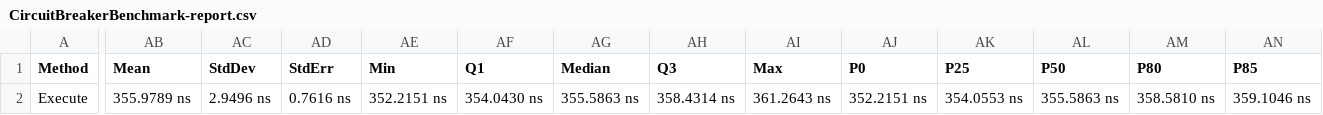
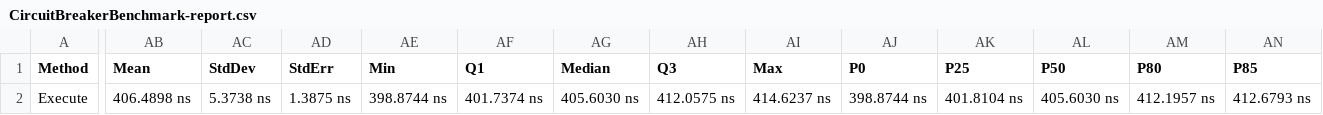
Before and after one commit to mantzas/clouddotnet, a CSV file: CloudDotNet.Benchmark/BenchmarkDotNet.Artifacts/results/CircuitBreakerBenchmark-report.csv, drawn as a sheet; only a part is shown, gaps mark what is left out; the diff covers the shown part only; the diff names each change by its address in the sheet, - before the commit and + after, or states it on an @@ line.

Commit message:
ran benchmarks

```diff
--- a/CloudDotNet.Benchmark/BenchmarkDotNet.Artifacts/results/CircuitBreakerBenchmark-report.csv
+++ b/CloudDotNet.Benchmark/BenchmarkDotNet.Artifacts/results/CircuitBreakerBenchmark-report.csv
-AB2 (Mean): 355.9789 ns
+AB2 (Mean): 406.4898 ns
-AC2 (StdDev): 2.9496 ns
+AC2 (StdDev): 5.3738 ns
-AD2 (StdErr): 0.7616 ns
+AD2 (StdErr): 1.3875 ns
-AE2 (Min): 352.2151 ns
+AE2 (Min): 398.8744 ns
-AF2 (Q1): 354.0430 ns
+AF2 (Q1): 401.7374 ns
-AG2 (Median): 355.5863 ns
+AG2 (Median): 405.6030 ns
-AH2 (Q3): 358.4314 ns
+AH2 (Q3): 412.0575 ns
-AI2 (Max): 361.2643 ns
+AI2 (Max): 414.6237 ns
-AJ2 (P0): 352.2151 ns
+AJ2 (P0): 398.8744 ns
-AK2 (P25): 354.0553 ns
+AK2 (P25): 401.8104 ns
-AL2 (P50): 355.5863 ns
+AL2 (P50): 405.6030 ns
-AM2 (P80): 358.5810 ns
+AM2 (P80): 412.1957 ns
-AN2 (P85): 359.1046 ns
+AN2 (P85): 412.6793 ns
```
Also changed, not shown: 5 edited cells elsewhere in this file, 2 other files.
